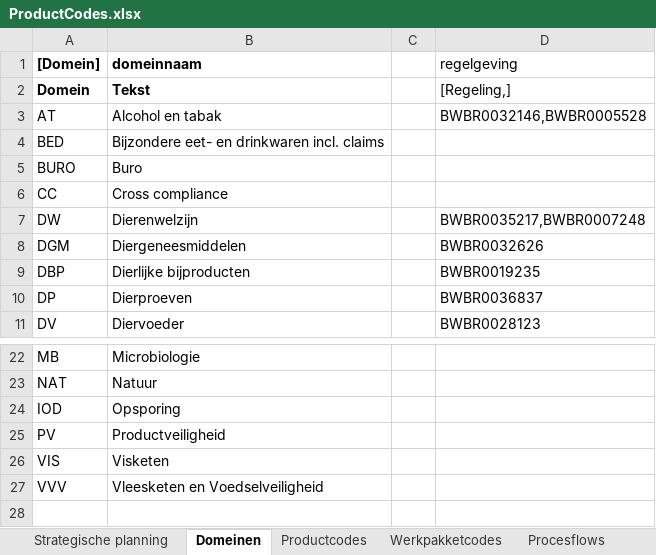
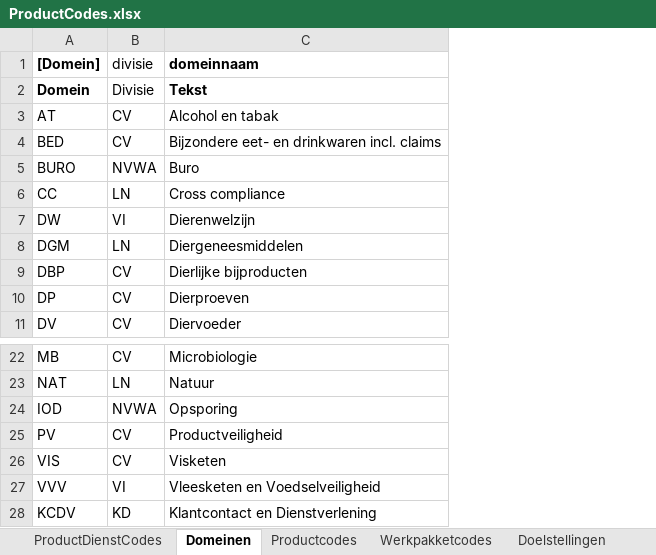
Before and after one commit to AmpersandTarski/ampersand-models, an Excel workbook: Blik/ProductCodes.xlsx, sheet Domeinen, drawn as a sheet; only a part is shown, gaps mark what is left out; values as stored, in another font and other column widths than the file's, no borders; removed rows and columns are numbered as before the commit, all else as after; the diff names each change by its address in the sheet, - before the commit and + after, or states it on an @@ line.

```diff
--- a/Blik/ProductCodes.xlsx (sheet Domeinen)
+++ b/Blik/ProductCodes.xlsx (sheet Domeinen)
-sheet tab: Strategische planning
+sheet tab: ProductDienstCodes
-sheet tab: Procesflows
+column B (divisie), rows 2-11: Divisie | CV | CV | NVWA | LN | VI | LN | CV | CV | CV; rows 22-27: CV | LN | NVWA | CV | CV | VI
-column C, empty
-column D (regelgeving), rows 2-11: [Regeling,] | BWBR0032146,BWBR0005528 |  |  |  | BWBR0035217,BWBR0007248 | BWBR0032626 | BWBR0019235 | BWBR0036837 | BWBR0028123
+row 28: KCDV | KD | Klantcontact en Dienstverlening
```
Also changed, not shown: sheet ProductDienstCodes, sheet Doelstellingen, sheet Werkpakketcodes, sheet Productcodes, other sheet tabs, formulas that keep their value, Blik/Interventiebeleid tabak.xlsx, Blik/Medewerkers.xlsx, 2 other files.
